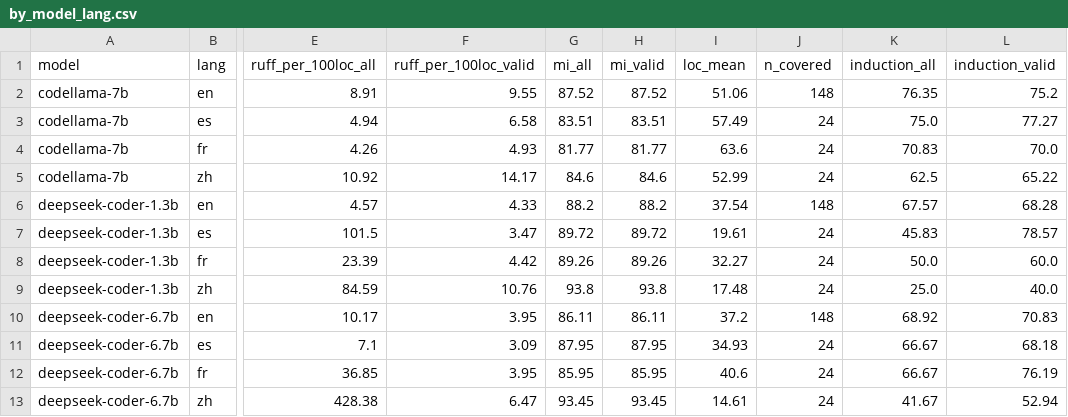
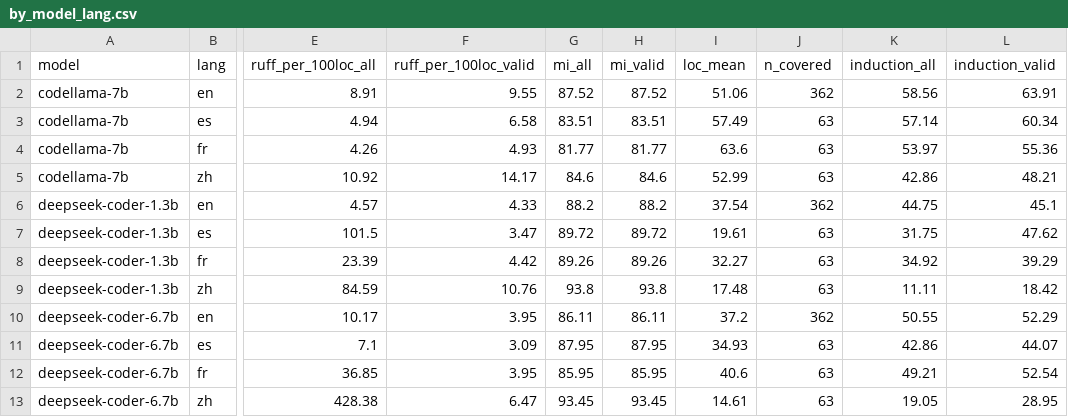
Before and after one commit to kaiyi03/code-smell-multilingual, a CSV file: _analysis/by_model_lang.csv, drawn as a sheet; only a part is shown, gaps mark what is left out; the diff covers the shown part only; the diff names each change by its address in the sheet, - before the commit and + after, or states it on an @@ line.

```diff
--- a/_analysis/by_model_lang.csv
+++ b/_analysis/by_model_lang.csv
-J2 (n_covered): 148
+J2 (n_covered): 362
-K2 (induction_all): 76.35
+K2 (induction_all): 58.56
-L2 (induction_valid): 75.2
+L2 (induction_valid): 63.91
-J3:J5 (n_covered): 24
+J3:J5 (n_covered): 63
-K3 (induction_all): 75.0
+K3 (induction_all): 57.14
-L3 (induction_valid): 77.27
+L3 (induction_valid): 60.34
-K4 (induction_all): 70.83
+K4 (induction_all): 53.97
-L4 (induction_valid): 70.0
+L4 (induction_valid): 55.36
-K5 (induction_all): 62.5
+K5 (induction_all): 42.86
-L5 (induction_valid): 65.22
+L5 (induction_valid): 48.21
-J6 (n_covered): 148
+J6 (n_covered): 362
-K6 (induction_all): 67.57
+K6 (induction_all): 44.75
-L6 (induction_valid): 68.28
+L6 (induction_valid): 45.1
-J7:J9 (n_covered): 24
+J7:J9 (n_covered): 63
-K7 (induction_all): 45.83
+K7 (induction_all): 31.75
-L7 (induction_valid): 78.57
+L7 (induction_valid): 47.62
-K8 (induction_all): 50.0
+K8 (induction_all): 34.92
-L8 (induction_valid): 60.0
+L8 (induction_valid): 39.29
-K9 (induction_all): 25.0
+K9 (induction_all): 11.11
-L9 (induction_valid): 40.0
+L9 (induction_valid): 18.42
-J10 (n_covered): 148
+J10 (n_covered): 362
-K10 (induction_all): 68.92
+K10 (induction_all): 50.55
-L10 (induction_valid): 70.83
+L10 (induction_valid): 52.29
-J11:J13 (n_covered): 24
+J11:J13 (n_covered): 63
-K11 (induction_all): 66.67
+K11 (induction_all): 42.86
-L11 (induction_valid): 68.18
+L11 (induction_valid): 44.07
-K12 (induction_all): 66.67
+K12 (induction_all): 49.21
-L12 (induction_valid): 76.19
+L12 (induction_valid): 52.54
-K13 (induction_all): 41.67
+K13 (induction_all): 19.05
-L13 (induction_valid): 52.94
+L13 (induction_valid): 28.95
```
Also changed, not shown: 108 edited cells elsewhere in this file, _analysis/by_category.csv, _analysis/by_lang.csv, 12 other files.
